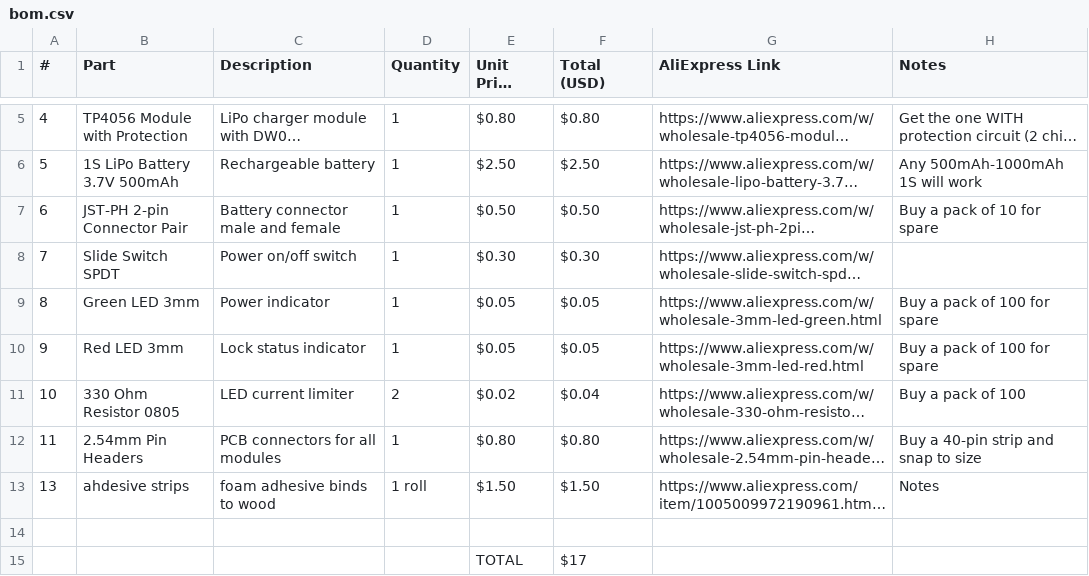
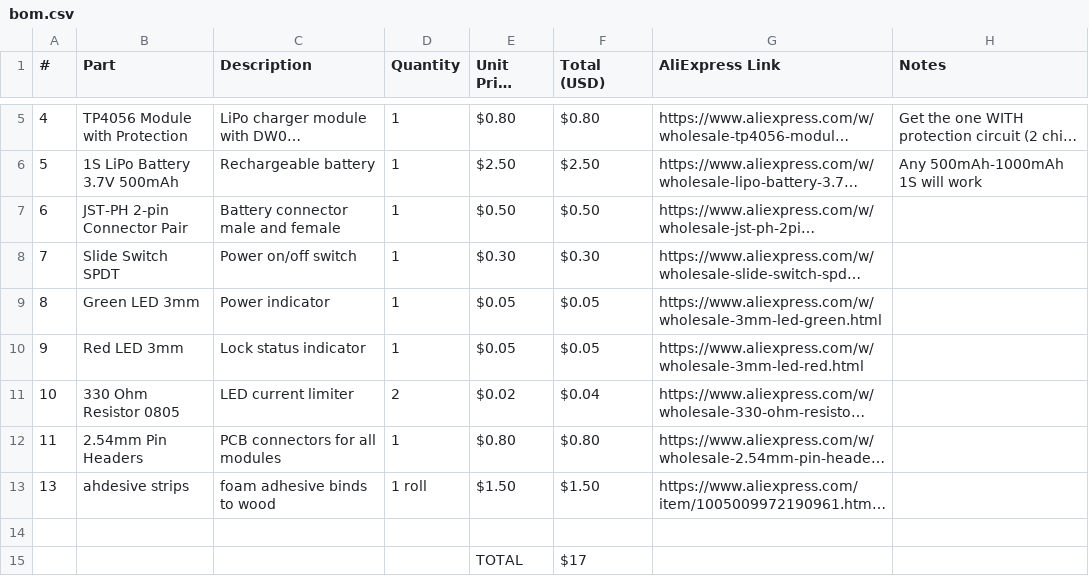
Before and after one commit to ata-crtl/rfid-drawer-lock, a CSV file: production/bom.csv, drawn as a sheet; only a part is shown, gaps mark what is left out; long unchanged cells end in …; the diff names each change by its address in the sheet, - before the commit and + after, or states it on an @@ line.

Commit message:
Update bom.csv

```diff
--- a/production/bom.csv
+++ b/production/bom.csv
-H7 (Notes): Buy a pack of 10 for spare
+H7 (Notes): (empty)
-H9:H10 (Notes): Buy a pack of 100 for spare
+H9:H10 (Notes): (empty)
-H11 (Notes): Buy a pack of 100
+H11 (Notes): (empty)
-H12 (Notes): Buy a 40-pin strip and snap to size
+H12 (Notes): (empty)
-H13 (Notes): Notes
+H13 (Notes): (empty)
```
